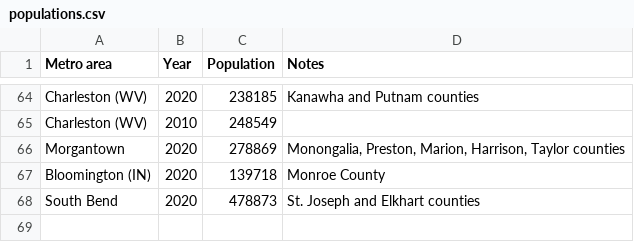
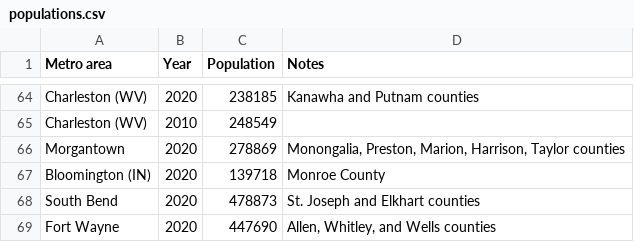
Before and after one commit to johnbrussell/airline-game, a CSV file: data/populations.csv, drawn as a sheet; only a part is shown, gaps mark what is left out; the diff names each change by its address in the sheet, - before the commit and + after, or states it on an @@ line.

Commit message:
Fort Wayne, IN

```diff
--- a/data/populations.csv
+++ b/data/populations.csv
+row 69: Fort Wayne | 2020 | 447690 | Allen, Whitley, and Wells counties
```
Also changed, not shown: data/airports.csv, data/metro_areas.csv, 1 other file.
